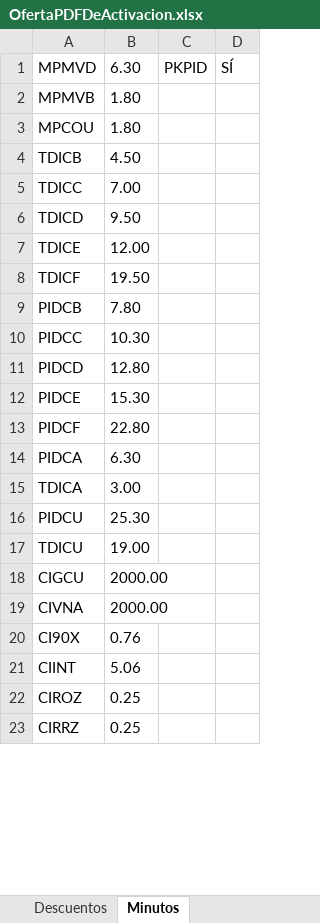
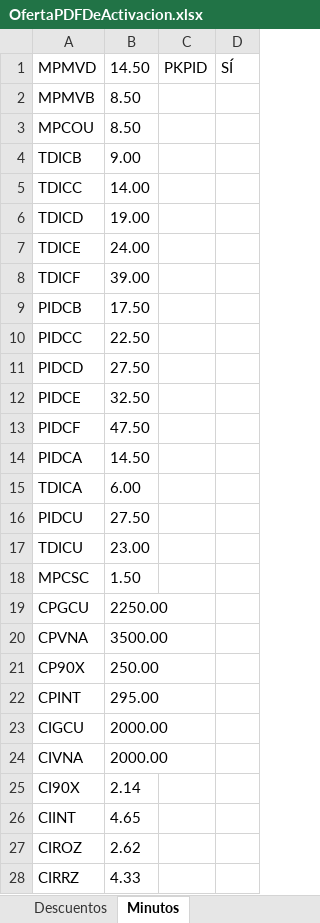
Before and after one commit to ahm22508/Automation_Oferta_And_Anexion_De_Cif_Cases, an Excel workbook: OfertaPDFDeActivacion.xlsx, sheet Minutos, drawn as a sheet; only a part is shown; values as stored, in another font and other column widths than the file's, no borders; addresses are those after the commit; the diff covers the shown part only; the diff names each change by its address in the sheet, - before the commit and + after, or states it on an @@ line.

```diff
--- a/OfertaPDFDeActivacion.xlsx (sheet Minutos)
+++ b/OfertaPDFDeActivacion.xlsx (sheet Minutos)
-B1: 6.30
+B1: 14.50
-B2:B3: 1.80
+B2:B3: 8.50
-B4: 4.50
+B4: 9.00
-B5: 7.00
+B5: 14.00
-B6: 9.50
+B6: 19.00
-B7: 12.00
+B7: 24.00
-B8: 19.50
+B8: 39.00
-B9: 7.80
+B9: 17.50
-B10: 10.30
+B10: 22.50
-B11: 12.80
+B11: 27.50
-B12: 15.30
+B12: 32.50
-B13: 22.80
+B13: 47.50
-B14: 6.30
+B14: 14.50
-B15: 3.00
+B15: 6.00
-B16: 25.30
+B16: 27.50
-B17: 19.00
+B17: 23.00
+row 18: MPCSC | 1.50
+row 19: CPGCU | 2250.00
+row 20: CPVNA | 3500.00
+row 21: CP90X | 250.00
+row 22: CPINT | 295.00
-B25: 0.76
+B25: 2.14
-B26: 5.06
+B26: 4.65
-B27: 0.25
+B27: 2.62
-B28: 0.25
+B28: 4.33
```
Also changed, not shown: 1 added row, 1 removed row and 2 edited cells elsewhere in this sheet, sheet Trenes, sheet PosventaYBROXXX, PlantillaCM.xlsx, 2 other files.
